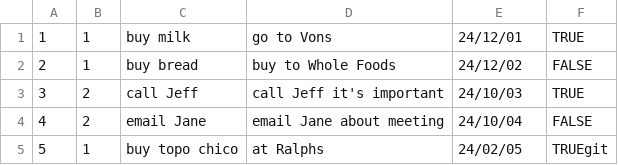
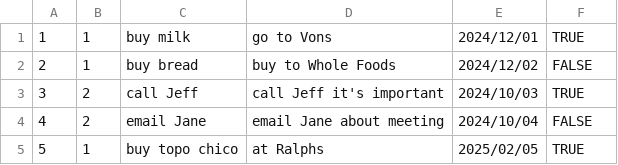
Before and after one commit to ashoordoushow/ToDo-api, a CSV file: db/todossheet.csv, drawn as a sheet.

```diff
--- a/db/todossheet.csv
+++ b/db/todossheet.csv
@@ -1,5 +1,5 @@
-1,1,buy milk,go to Vons, 24/12/01,TRUE
-2,1,buy bread,buy to Whole Foods,24/12/02,FALSE
-3,2,call Jeff,call Jeff it's important,24/10/03,TRUE
-4,2,email Jane,email Jane about meeting,24/10/04,FALSE
-5,1,buy topo chico,at Ralphs,24/02/05,TRUEgit
+1,1,buy milk,go to Vons, 2024/12/01,TRUE
+2,1,buy bread,buy to Whole Foods,2024/12/02,FALSE
+3,2,call Jeff,call Jeff it's important,2024/10/03,TRUE
+4,2,email Jane,email Jane about meeting,2024/10/04,FALSE
+5,1,buy topo chico,at Ralphs,2025/02/05,TRUE
```
Also changed, not shown: 11 other files.
